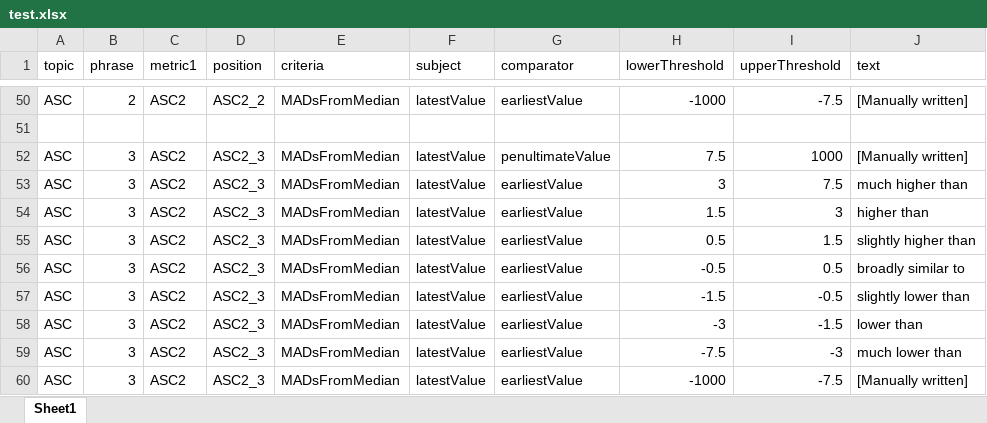
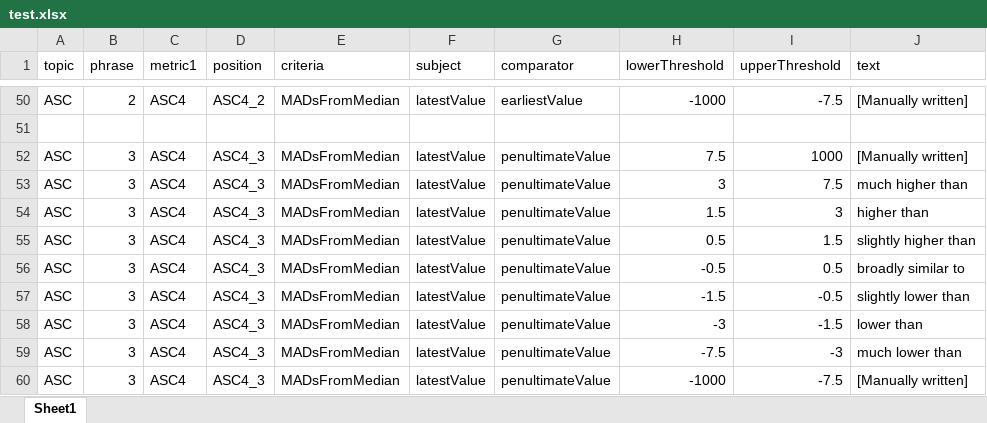
Before and after one commit to communitiesuk/oflog-automated-text, an Excel workbook: src/lib/test.xlsx, sheet Sheet1, drawn as a sheet; only a part is shown, gaps mark what is left out; values as stored, in another font and other column widths than the file's, no borders; the diff covers the shown part only; the diff names each change by its address in the sheet, - before the commit and + after, or states it on an @@ line.

```diff
--- a/src/lib/test.xlsx (sheet Sheet1)
+++ b/src/lib/test.xlsx (sheet Sheet1)
-C50 (metric1): ASC2
+C50 (metric1): ASC4
-D50 (position): ASC2_2
+D50 (position): ASC4_2
-C52:C60 (metric1): ASC2
+C52:C60 (metric1): ASC4
-D52:D60 (position): ASC2_3
+D52:D60 (position): ASC4_3
-G53:G60 (comparator): earliestValue
+G53:G60 (comparator): penultimateValue
```
Also changed, not shown: 42 edited cells elsewhere in this sheet, 1 other file.
